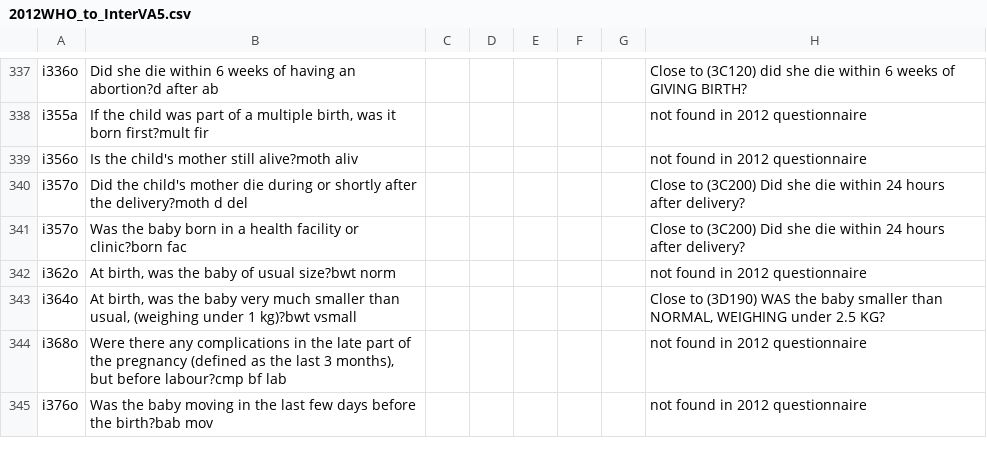
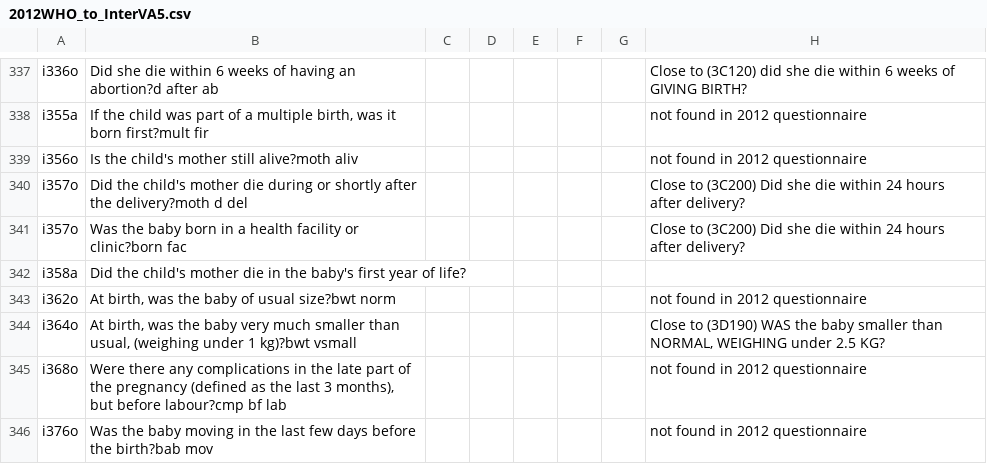
Before and after one commit to verbal-autopsy-software/pyCrossVA, a CSV file: pycrossva/resources/mapping_configuration_files/2012WHO_to_InterVA5.csv, drawn as a sheet; only a part is shown, gaps mark what is left out; the diff names each change by its address in the sheet, - before the commit and + after, or states it on an @@ line.

Commit message:
update mapping configuration files

```diff
--- a/pycrossva/resources/mapping_configuration_files/2012WHO_to_InterVA5.csv
+++ b/pycrossva/resources/mapping_configuration_files/2012WHO_to_InterVA5.csv
+row 342: i358a | Did the child's mother die in the baby's first year of life?
```
Also changed, not shown: pycrossva/resources/mapping_configuration_files/2016WHOv141_to_InterVA5.csv, pycrossva/resources/mapping_configuration_files/2016WHOv151_to_InterVA5.csv, 1 other file.
